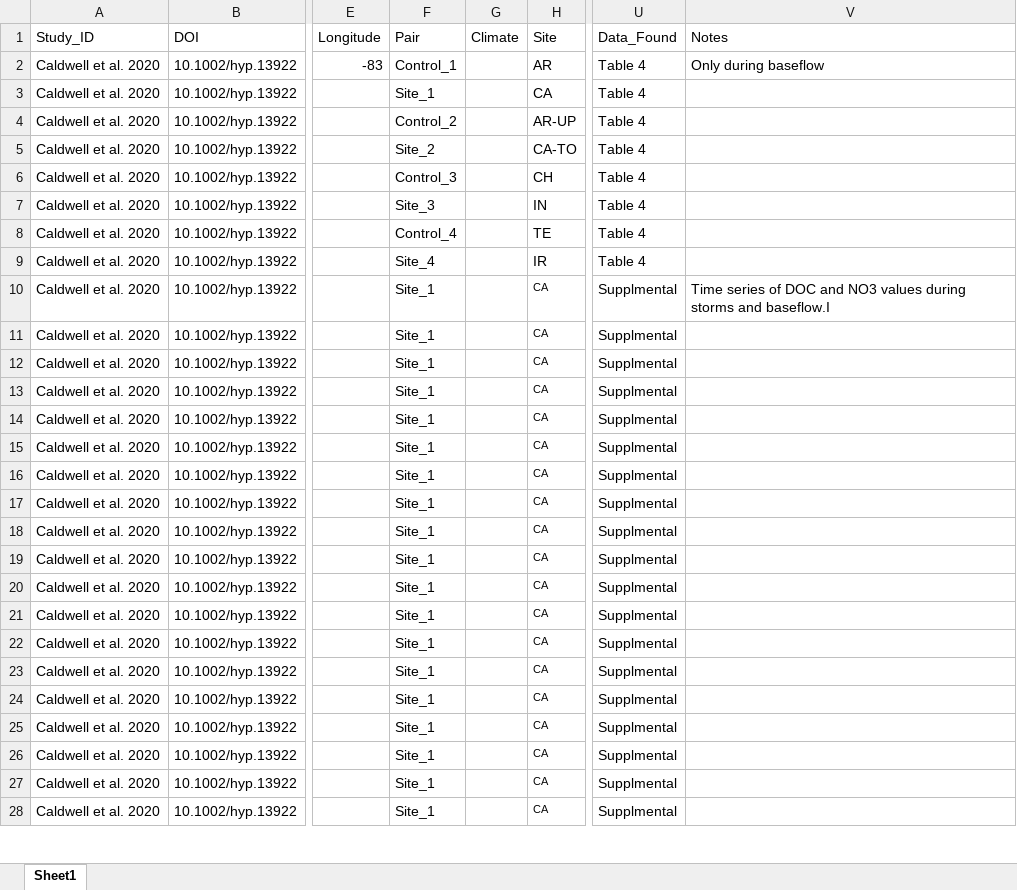
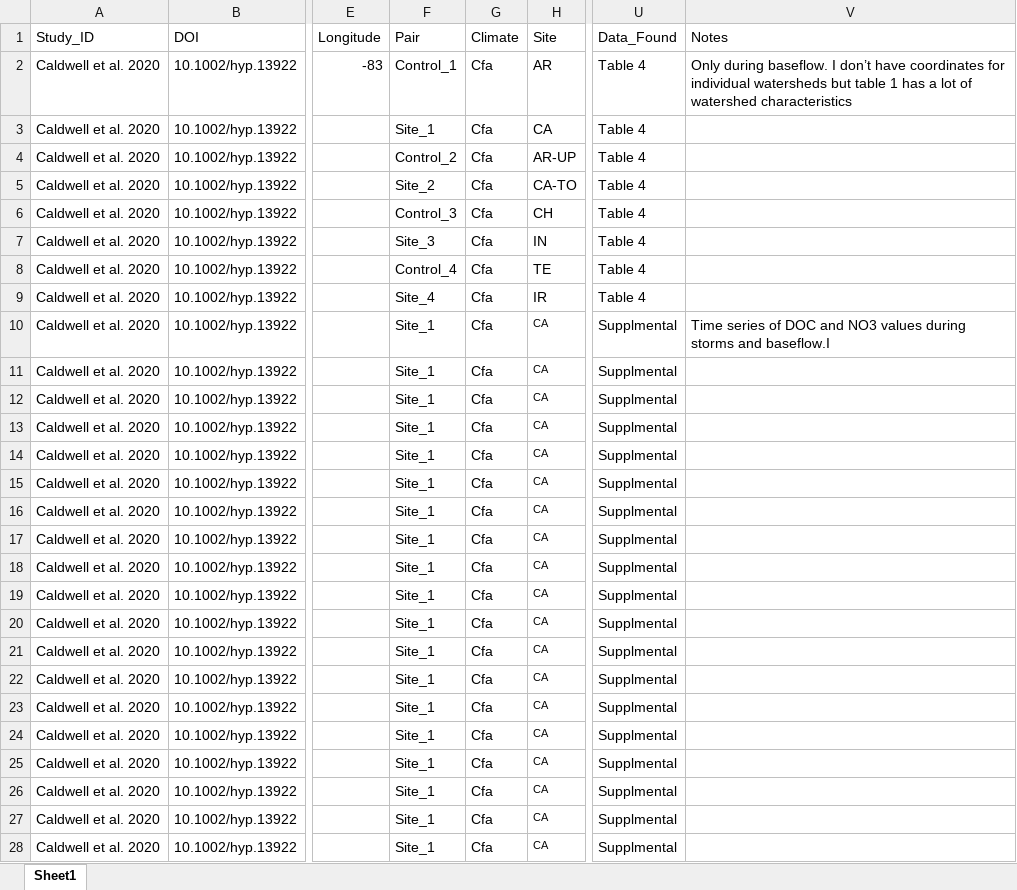
Before and after one commit to river-corridors-sfa/rc_sfa-rc-3-wenas-modeling, an Excel workbook: Lit_Review_Fig/FireMeta_Rproj/inputs/Studies/Caldwell_et_al_2020/Caldwell_et_al_2020.xlsx, sheet Sheet1, drawn as a sheet; only a part is shown, gaps mark what is left out; values as stored, in another font and other column widths than the file's, no borders; the diff covers the shown part only; the diff names each change by its address in the sheet, - before the commit and + after, or states it on an @@ line.

```diff
--- a/Lit_Review_Fig/FireMeta_Rproj/inputs/Studies/Caldwell_et_al_2020/Caldwell_et_al_2020.xlsx (sheet Sheet1)
+++ b/Lit_Review_Fig/FireMeta_Rproj/inputs/Studies/Caldwell_et_al_2020/Caldwell_et_al_2020.xlsx (sheet Sheet1)
-G2:G28 (Climate): (empty)
+G2:G28 (Climate): Cfa
-V2 (Notes): Only during baseflow
+V2 (Notes): Only during baseflow. I don’t have coordinates for individual watersheds but table 1 has a lot of watershed characteristics
```
Also changed, not shown: 930 edited cells elsewhere in this sheet, Lit_Review_Fig/FireMeta_Rproj/inputs/StudiesData_Table1.xlsx, 4 other files.
